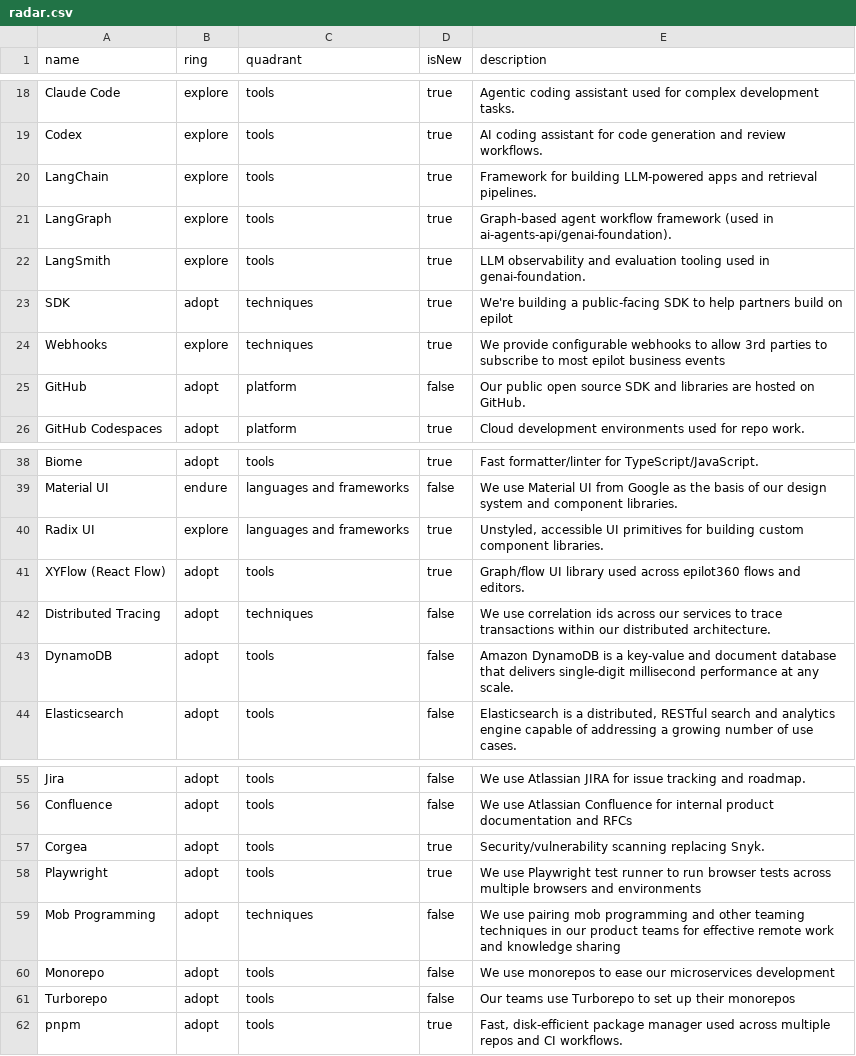
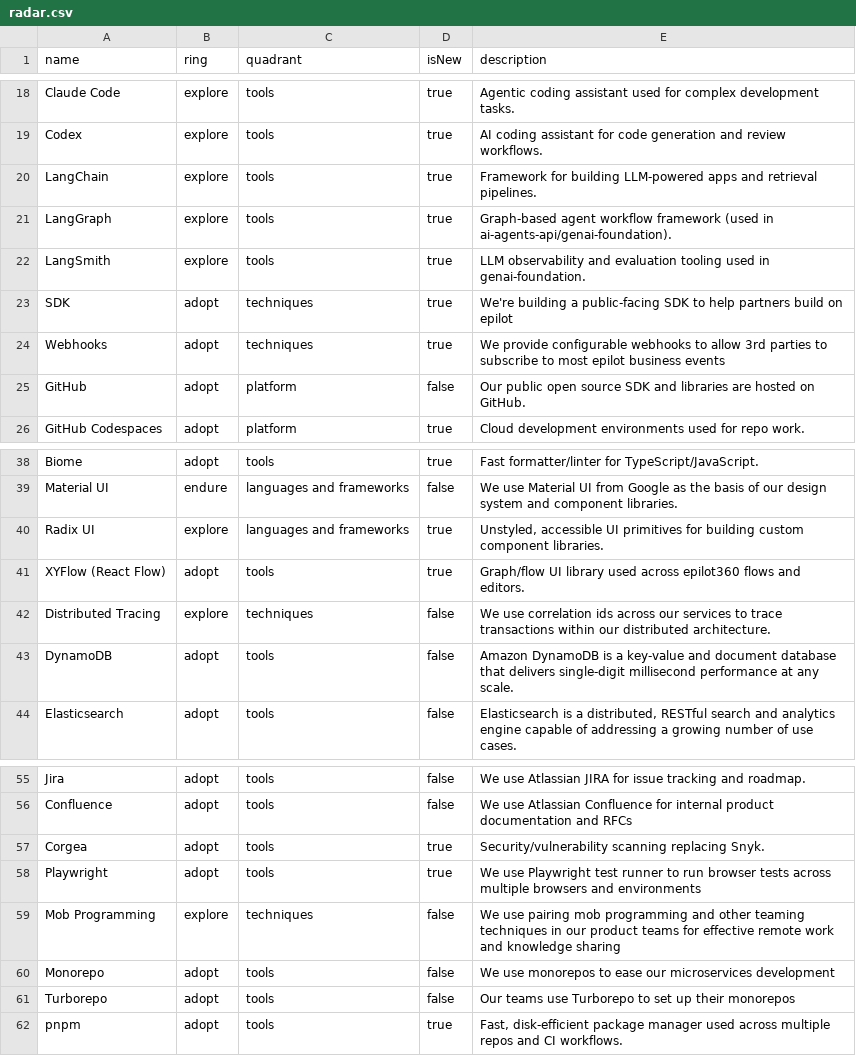
Before and after one commit to epilot-dev/docs, a CSV file: static/techradar/radar.csv, drawn as a sheet; only a part is shown, gaps mark what is left out; the diff names each change by its address in the sheet, - before the commit and + after, or states it on an @@ line.

Commit message:
Adjust webhooks and practices rings

```diff
--- a/static/techradar/radar.csv
+++ b/static/techradar/radar.csv
-B24 (ring): explore
+B24 (ring): adopt
-B42 (ring): adopt
+B42 (ring): explore
-B59 (ring): adopt
+B59 (ring): explore
```
